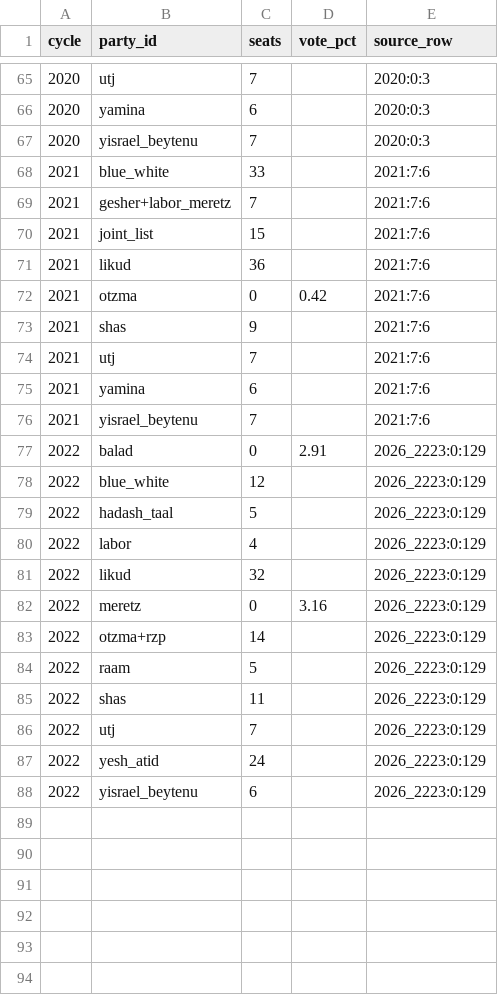
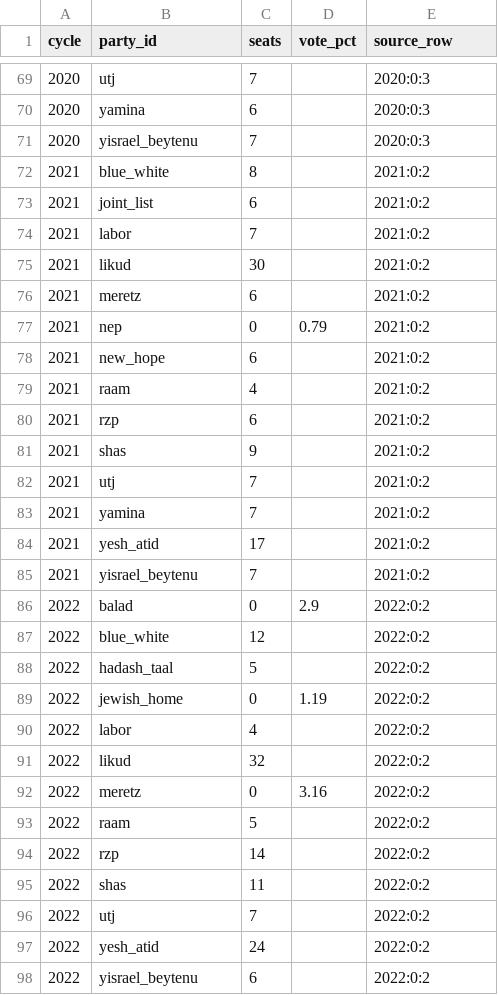
Before and after one commit to idoherling/2026_Election_Model, a CSV file: data/processed/results.csv, drawn as a sheet; only a part is shown, gaps mark what is left out; the diff covers the shown part only.

```diff
--- a/data/processed/results.csv
+++ b/data/processed/results.csv
@@ -67,22 +71,28 @@ cycle,party_id,seats,vote_pct,source_row
 2020,yisrael_beytenu,7,,2020:0:3
-2021,blue_white,33,,2021:7:6
-2021,gesher+labor_meretz,7,,2021:7:6
-2021,joint_list,15,,2021:7:6
-2021,likud,36,,2021:7:6
-2021,otzma,0,0.42,2021:7:6
-2021,shas,9,,2021:7:6
-2021,utj,7,,2021:7:6
-2021,yamina,6,,2021:7:6
-2021,yisrael_beytenu,7,,2021:7:6
-2022,balad,0,2.91,2026_2223:0:129
-2022,blue_white,12,,2026_2223:0:129
-2022,hadash_taal,5,,2026_2223:0:129
-2022,labor,4,,2026_2223:0:129
-2022,likud,32,,2026_2223:0:129
-2022,meretz,0,3.16,2026_2223:0:129
-2022,otzma+rzp,14,,2026_2223:0:129
-2022,raam,5,,2026_2223:0:129
-2022,shas,11,,2026_2223:0:129
-2022,utj,7,,2026_2223:0:129
-2022,yesh_atid,24,,2026_2223:0:129
-2022,yisrael_beytenu,6,,2026_2223:0:129
+2021,blue_white,8,,2021:0:2
+2021,joint_list,6,,2021:0:2
+2021,labor,7,,2021:0:2
+2021,likud,30,,2021:0:2
+2021,meretz,6,,2021:0:2
+2021,nep,0,0.79,2021:0:2
+2021,new_hope,6,,2021:0:2
+2021,raam,4,,2021:0:2
+2021,rzp,6,,2021:0:2
+2021,shas,9,,2021:0:2
+2021,utj,7,,2021:0:2
+2021,yamina,7,,2021:0:2
+2021,yesh_atid,17,,2021:0:2
+2021,yisrael_beytenu,7,,2021:0:2
+2022,balad,0,2.9,2022:0:2
+2022,blue_white,12,,2022:0:2
+2022,hadash_taal,5,,2022:0:2
+2022,jewish_home,0,1.19,2022:0:2
+2022,labor,4,,2022:0:2
+2022,likud,32,,2022:0:2
+2022,meretz,0,3.16,2022:0:2
+2022,raam,5,,2022:0:2
+2022,rzp,14,,2022:0:2
+2022,shas,11,,2022:0:2
+2022,utj,7,,2022:0:2
+2022,yesh_atid,24,,2022:0:2
+2022,yisrael_beytenu,6,,2022:0:2
```
Also changed, not shown: 5 added rows, 1 removed row and 21 edited cells elsewhere in this file, 8 other files.
